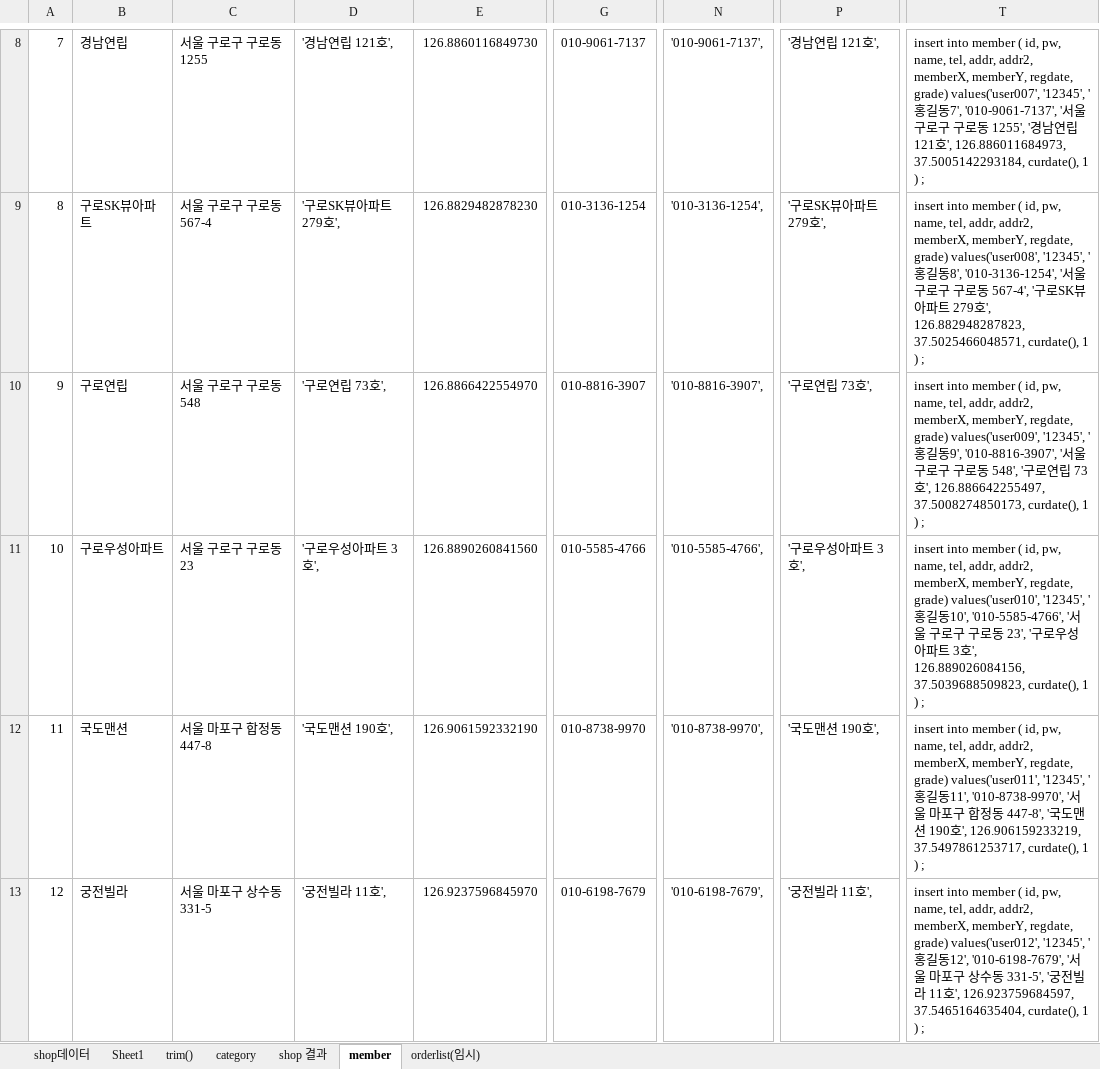
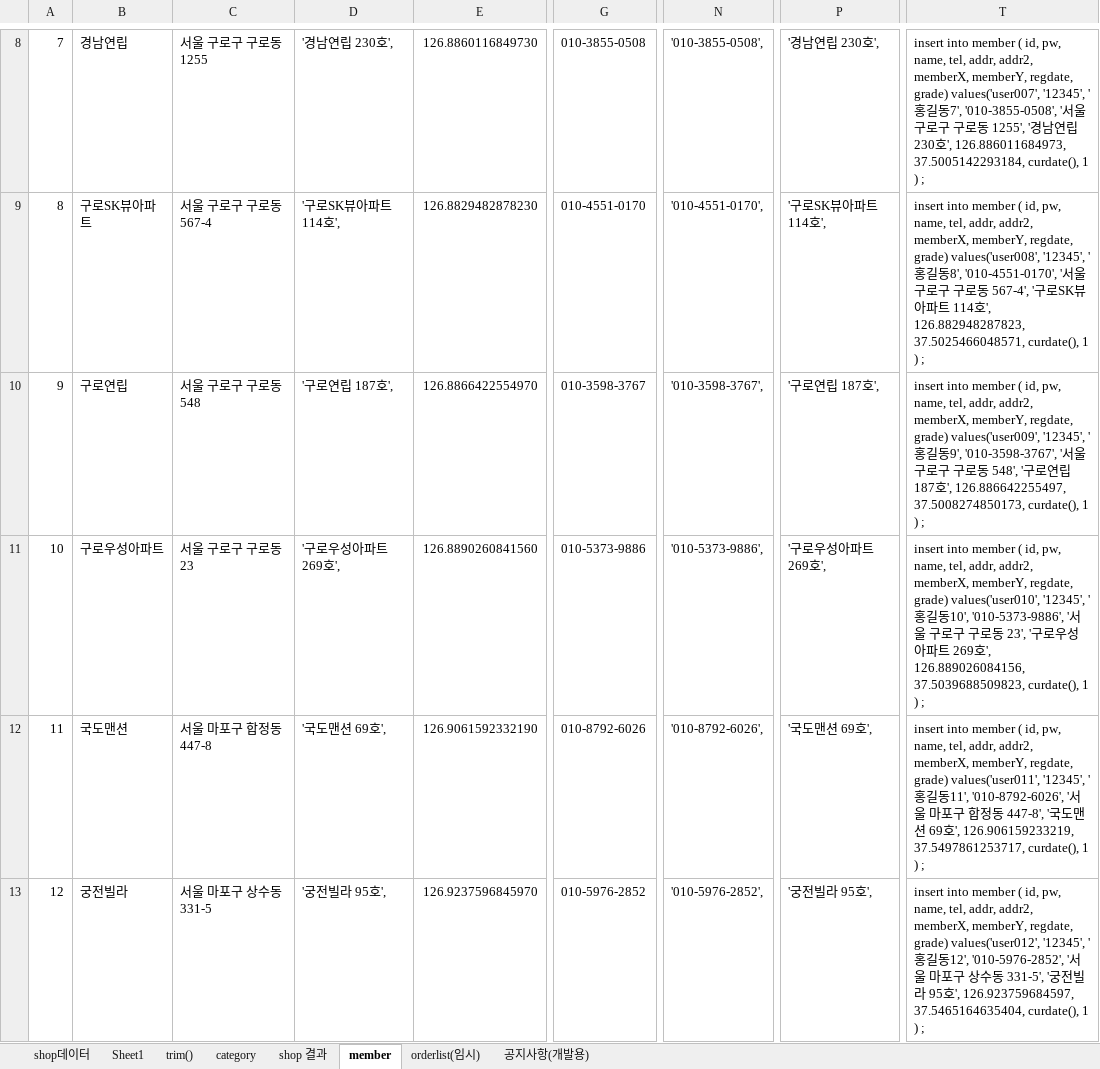
Before and after one commit to saisnoo/baemin03, an Excel workbook: 문서/shop 데이터.xlsx, sheet member, drawn as a sheet; only a part is shown, gaps mark what is left out; values as stored, in another font and other column widths than the file's, no borders; table styles not drawn; the diff covers the shown part only; the diff names each change by its address in the sheet, - before the commit and + after, or states it on an @@ line.

```diff
--- a/문서/shop 데이터.xlsx (sheet member)
+++ b/문서/shop 데이터.xlsx (sheet member)
+sheet tab: 공지사항(개발용)
-D8: '경남연립 121호',
+D8: '경남연립 230호',
-G8: 010-9061-7137
+G8: 010-3855-0508
-N8: '010-9061-7137',
+N8: '010-3855-0508',
-P8: '경남연립 121호',
+P8: '경남연립 230호',
-T8: …동7', '010-9061-7137', '서울 구로구 구로동 1255', '경남연립 121호',…
+T8: …동7', '010-3855-0508', '서울 구로구 구로동 1255', '경남연립 230호',…
-D9: '구로SK뷰아파트 279호',
+D9: '구로SK뷰아파트 114호',
-G9: 010-3136-1254
+G9: 010-4551-0170
-N9: '010-3136-1254',
+N9: '010-4551-0170',
-P9: '구로SK뷰아파트 279호',
+P9: '구로SK뷰아파트 114호',
-T9: …동8', '010-3136-1254', '서울 구로구 구로동 567-4', '구로SK뷰아파트 279호',…
+T9: …동8', '010-4551-0170', '서울 구로구 구로동 567-4', '구로SK뷰아파트 114호',…
-D10: '구로연립 73호',
+D10: '구로연립 187호',
-G10: 010-8816-3907
+G10: 010-3598-3767
-N10: '010-8816-3907',
+N10: '010-3598-3767',
-P10: '구로연립 73호',
+P10: '구로연립 187호',
-T10: …동9', '010-8816-3907', '서울 구로구 구로동 548', '구로연립 73호',…
+T10: …동9', '010-3598-3767', '서울 구로구 구로동 548', '구로연립 187호',…
-D11: '구로우성아파트 3호',
+D11: '구로우성아파트 269호',
-G11: 010-5585-4766
+G11: 010-5373-9886
-N11: '010-5585-4766',
+N11: '010-5373-9886',
-P11: '구로우성아파트 3호',
+P11: '구로우성아파트 269호',
-T11: …동10', '010-5585-4766', '서울 구로구 구로동 23', '구로우성아파트 3호',…
+T11: …동10', '010-5373-9886', '서울 구로구 구로동 23', '구로우성아파트 269호',…
-D12: '국도맨션 190호',
+D12: '국도맨션 69호',
-G12: 010-8738-9970
+G12: 010-8792-6026
-N12: '010-8738-9970',
+N12: '010-8792-6026',
-P12: '국도맨션 190호',
+P12: '국도맨션 69호',
-T12: …동11', '010-8738-9970', '서울 마포구 합정동 447-8', '국도맨션 190호',…
+T12: …동11', '010-8792-6026', '서울 마포구 합정동 447-8', '국도맨션 69호',…
-D13: '궁전빌라 11호',
+D13: '궁전빌라 95호',
-G13: 010-6198-7679
+G13: 010-5976-2852
-N13: '010-6198-7679',
+N13: '010-5976-2852',
-P13: '궁전빌라 11호',
+P13: '궁전빌라 95호',
-T13: …동12', '010-6198-7679', '서울 마포구 상수동 331-5', '궁전빌라 11호',…
+T13: …동12', '010-5976-2852', '서울 마포구 상수동 331-5', '궁전빌라 95호',…
```
Also changed, not shown: 948 edited cells elsewhere in this sheet, sheet orderlist(임시), sheet shop 결과, 5 other files.
